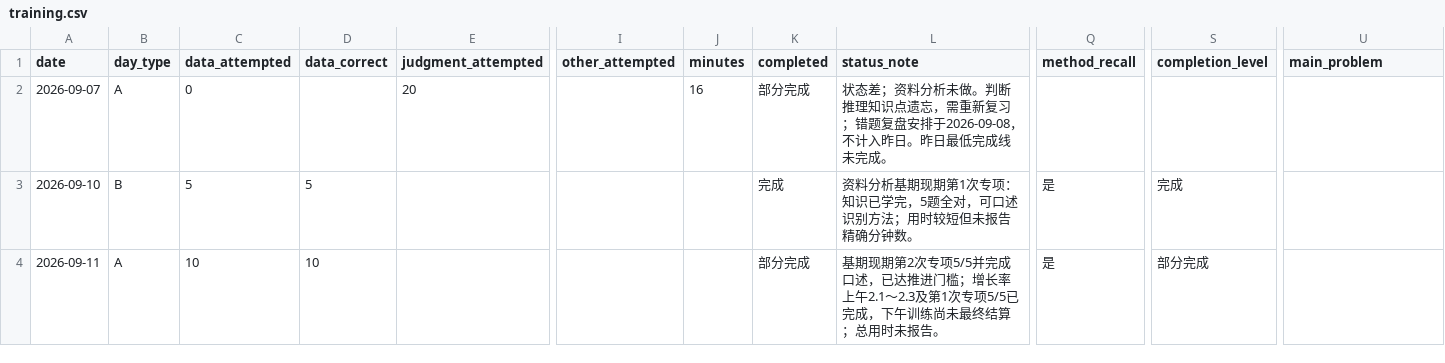
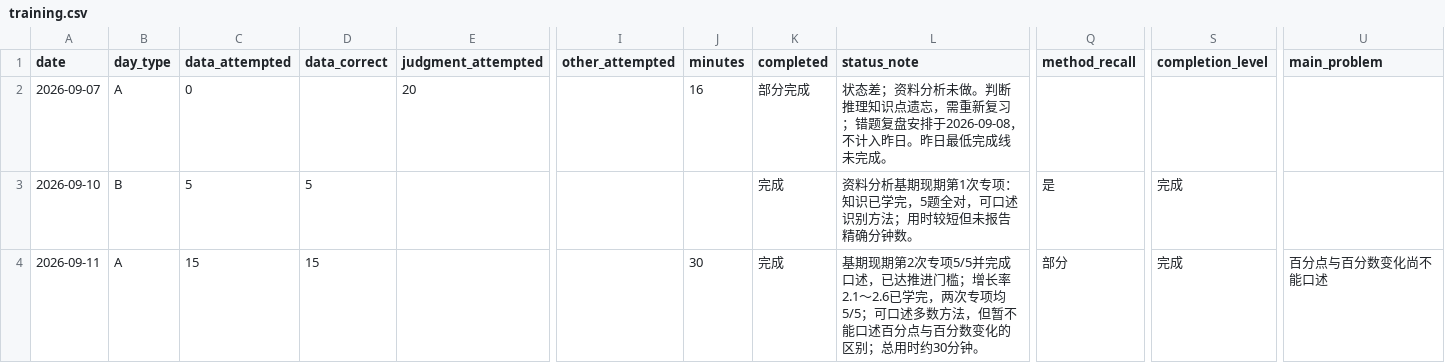
Before and after one commit to cuishijie-bot/exam_training, a CSV file: stats/training.csv, drawn as a sheet; only a part is shown, gaps mark what is left out; the diff names each change by its address in the sheet, - before the commit and + after, or states it on an @@ line.

Commit message:
training: settle 2026-09-11

```diff
--- a/stats/training.csv
+++ b/stats/training.csv
-C4 (data_attempted): 10
+C4 (data_attempted): 15
-D4 (data_correct): 10
+D4 (data_correct): 15
-J4 (minutes): (empty)
+J4 (minutes): 30
-K4 (completed): 部分完成
+K4 (completed): 完成
-L4 (status_note): …；增长率上午2.1～2.3及第1次专项5/5已完成，下午训练尚未最终结算；总用时未报告。
+L4 (status_note): …；增长率2.1～2.6已学完，两次专项均5/5；可口述多数方法，但暂不能口述百分点与百分数变化的区别；总用时约30分钟。
-Q4 (method_recall): 是
+Q4 (method_recall): 部分
-S4 (completion_level): 部分完成
+S4 (completion_level): 完成
-U4 (main_problem): (empty)
+U4 (main_problem): 百分点与百分数变化尚不能口述
```
Also changed, not shown: 3 other files.
